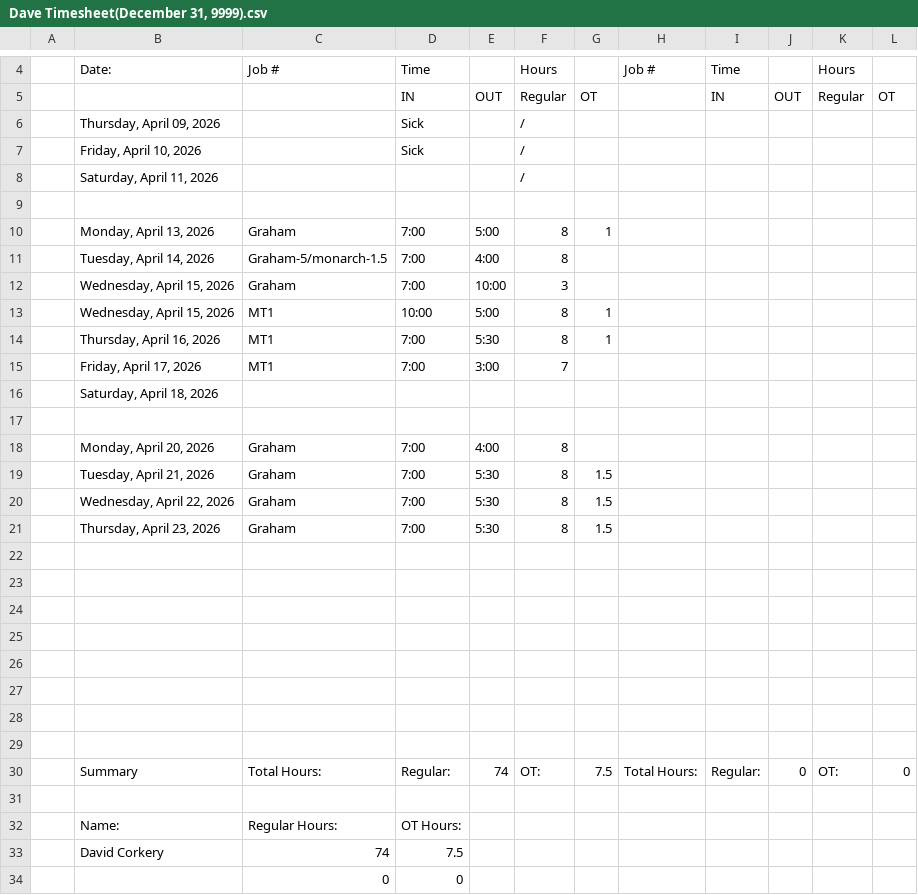
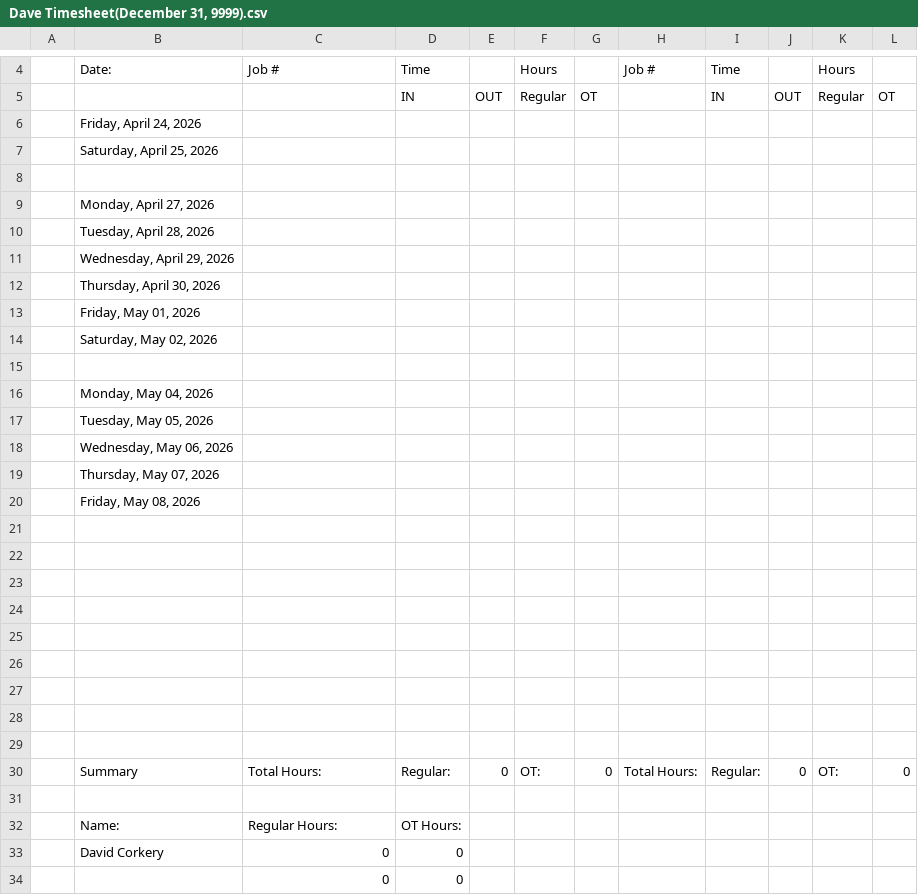
Before and after one commit to lyndon-weber-LLC/headcount-dashboard, a CSV file: data/live/Dave Timesheet(December 31, 9999).csv, drawn as a sheet; only a part is shown, gaps mark what is left out.

```diff
--- a/data/live/Dave Timesheet(December 31, 9999).csv
+++ b/data/live/Dave Timesheet(December 31, 9999).csv
@@ -5,18 +5,17 @@
 ,,,IN,OUT,Regular,OT,,IN,OUT,Regular,OT
-,"Thursday, April 09, 2026",,Sick,,/,,,,,,
-,"Friday, April 10, 2026",,Sick,,/,,,,,,
-,"Saturday, April 11, 2026",,,,/,,,,,,
+,"Friday, April 24, 2026",,,,,,,,,,
+,"Saturday, April 25, 2026",,,,,,,,,,
 ,,,,,,,,,,,
-,"Monday, April 13, 2026",Graham,7:00,5:00,8,1,,,,,
-,"Tuesday, April 14, 2026",Graham-5/monarch-1.5,7:00,4:00,8,,,,,,
-,"Wednesday, April 15, 2026",Graham,7:00,10:00,3,,,,,,
-,"Wednesday, April 15, 2026",MT1,10:00,5:00,8,1,,,,,
-,"Thursday, April 16, 2026",MT1,7:00,5:30,8,1,,,,,
-,"Friday, April 17, 2026",MT1,7:00,3:00,7,,,,,,
-,"Saturday, April 18, 2026",,,,,,,,,,
+,"Monday, April 27, 2026",,,,,,,,,,
+,"Tuesday, April 28, 2026",,,,,,,,,,
+,"Wednesday, April 29, 2026",,,,,,,,,,
+,"Thursday, April 30, 2026",,,,,,,,,,
+,"Friday, May 01, 2026",,,,,,,,,,
+,"Saturday, May 02, 2026",,,,,,,,,,
 ,,,,,,,,,,,
-,"Monday, April 20, 2026",Graham,7:00,4:00,8,,,,,,
-,"Tuesday, April 21, 2026",Graham,7:00,5:30,8,1.5,,,,,
-,"Wednesday, April 22, 2026",Graham,7:00,5:30,8,1.5,,,,,
-,"Thursday, April 23, 2026",Graham,7:00,5:30,8,1.5,,,,,
+,"Monday, May 04, 2026",,,,,,,,,,
+,"Tuesday, May 05, 2026",,,,,,,,,,
+,"Wednesday, May 06, 2026",,,,,,,,,,
+,"Thursday, May 07, 2026",,,,,,,,,,
+,"Friday, May 08, 2026",,,,,,,,,,
 ,,,,,,,,,,,
@@ -29,6 +28,7 @@
 ,,,,,,,,,,,
-,Summary,Total Hours:,Regular:,74,OT:,7.5,Total Hours:,Regular:,0,OT:,0
+,,,,,,,,,,,
+,Summary,Total Hours:,Regular:,0,OT:,0,Total Hours:,Regular:,0,OT:,0
 ,,,,,,,,,,,
 ,Name:,Regular Hours:,OT Hours:,,,,,,,,
-,David Corkery,74,7.5,,,,,,,,
+,David Corkery,0,0,,,,,,,,
 ,,0,0,,,,,,,,
```
Also changed, not shown: data/live/Carlisle Timesheet(December 31, 9999).csv, data/live/Chad Timesheet(December 31, 9999).csv, 4 other files.
